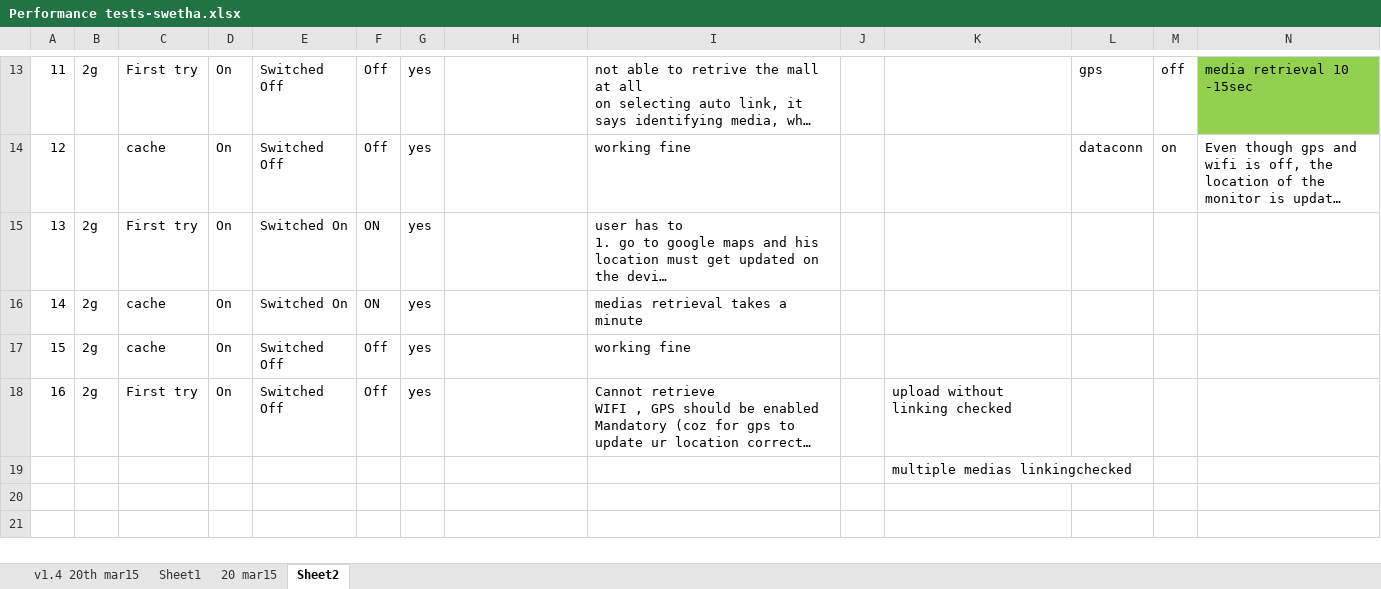
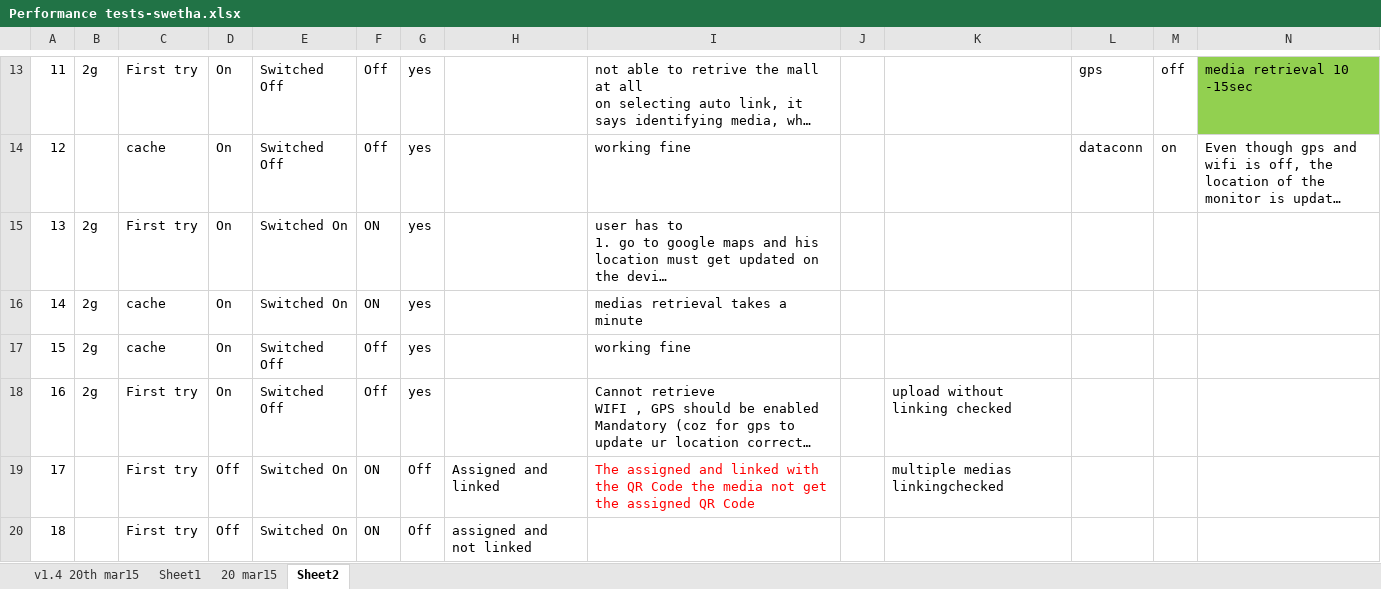
Before and after one commit to Snapooh/TESTING, an Excel workbook: MMS/Test Cases/Monitor app/Performance tests-swetha.xlsx, sheet Sheet2, drawn as a sheet; only a part is shown, gaps mark what is left out; long unchanged cells end in …; values as stored, in another font and other column widths than the file's, no borders; removed rows and columns are numbered as before the commit, all else as after; rows hold the shown columns only; the diff names each change by its address in the sheet, - before the commit and + after, or states it on an @@ line.

Commit message:
Changes made

```diff
--- a/MMS/Test Cases/Monitor app/Performance tests-swetha.xlsx (sheet Sheet2)
+++ b/MMS/Test Cases/Monitor app/Performance tests-swetha.xlsx (sheet Sheet2)
-row 19:  |  |  |  |  |  |  |  |  |  | multiple medias linkingchecked
+row 19: 17 |  | First try | Off | Switched On | ON | Off | Assigned and linked | The assigned and linked with the QR Code the media not get the assigned QR Code |  | multiple medias linkingchecked
+row 20: 18 |  | First try | Off | Switched On | ON | Off | assigned and not linked
```
